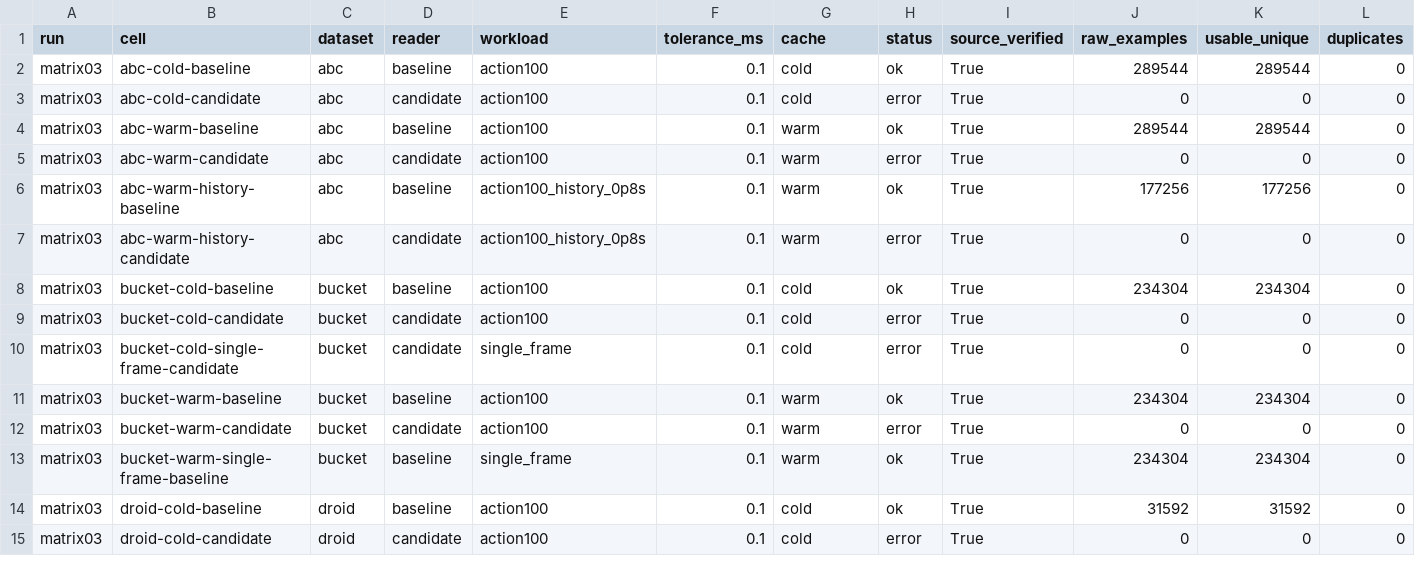
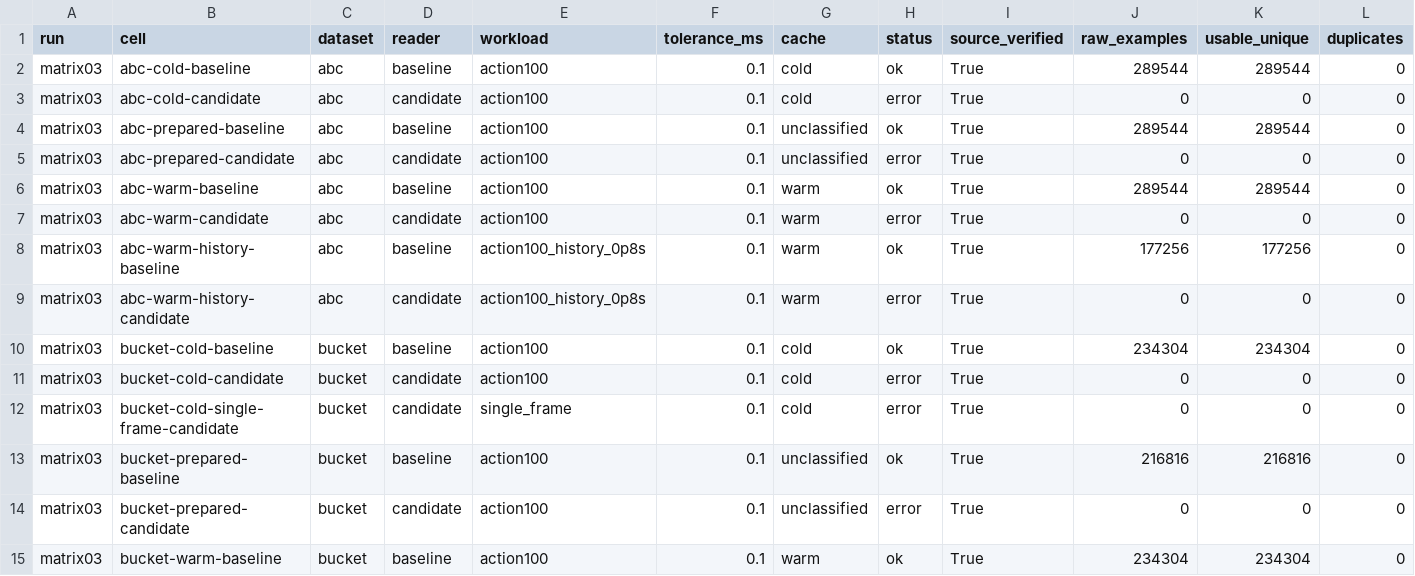
Before and after one commit to Hadrien-Cornier/lerobot-data11-bench, a CSV file: review5388/measurements/comparison.csv, drawn as a sheet; only a part is shown; the shorter side is filled out with more unchanged rows; rows hold the shown columns only; the diff names each change by its address in the sheet, - before the commit and + after, or states it on an @@ line.

```diff
--- a/review5388/measurements/comparison.csv
+++ b/review5388/measurements/comparison.csv
+row 4: matrix03 | abc-prepared-baseline | abc | baseline | action100 | 0.1 | unclassified | ok | True | 289544 | 289544 | 0
+row 5: matrix03 | abc-prepared-candidate | abc | candidate | action100 | 0.1 | unclassified | error | True | 0 | 0 | 0
+row 13: matrix03 | bucket-prepared-baseline | bucket | baseline | action100 | 0.1 | unclassified | ok | True | 216816 | 216816 | 0
+row 14: matrix03 | bucket-prepared-candidate | bucket | candidate | action100 | 0.1 | unclassified | error | True | 0 | 0 | 0
```
Also changed, not shown: review5388/measurements/coverage.csv, 2 other files.
